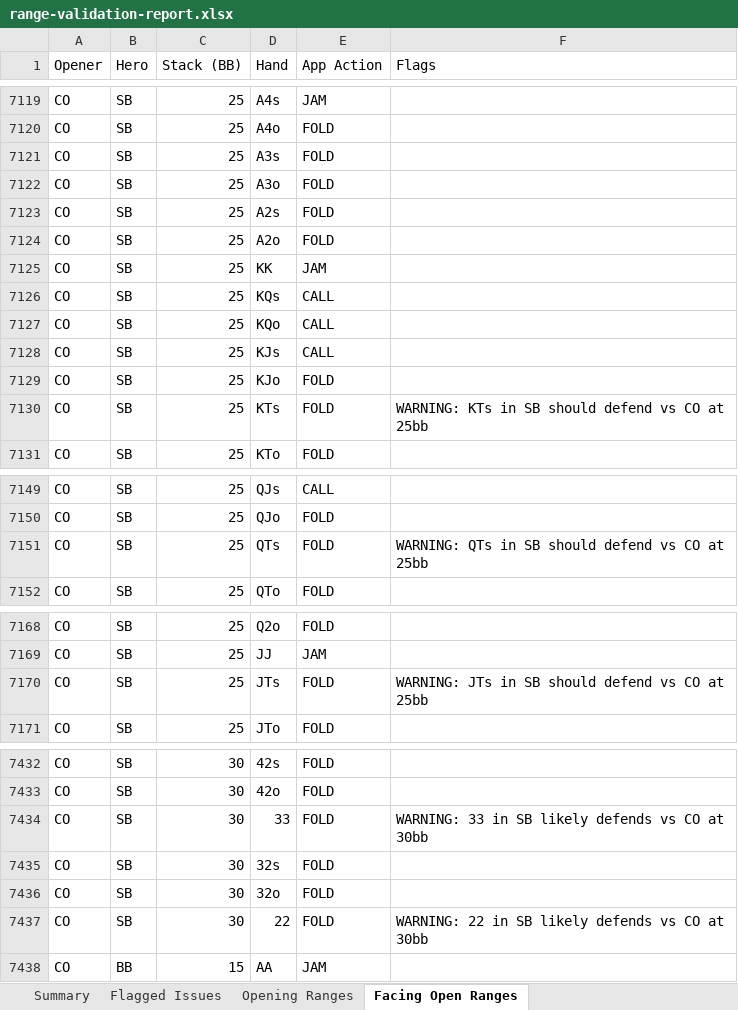
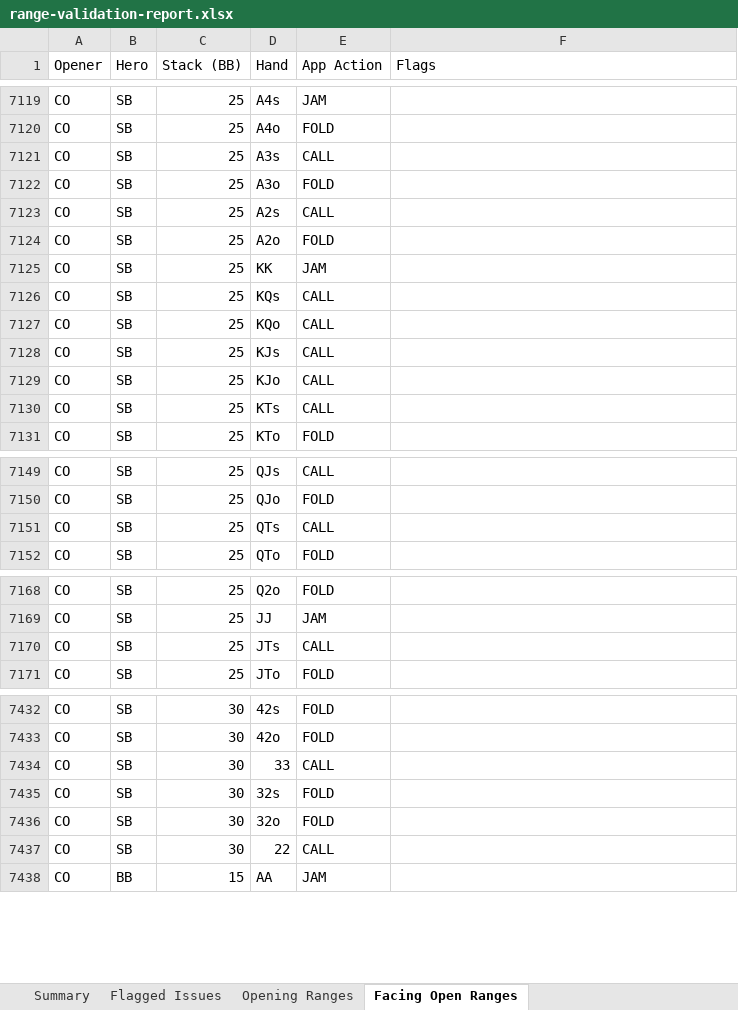
Before and after one commit to chuckpoole-lab/poker-trainer, an Excel workbook: project-management/range-validation-report.xlsx, sheet Facing Open Ranges, drawn as a sheet; only a part is shown, gaps mark what is left out; values as stored, in another font and other column widths than the file's, no cell formats; the diff covers the shown part only; the diff names each change by its address in the sheet, - before the commit and + after, or states it on an @@ line.

```diff
--- a/project-management/range-validation-report.xlsx (sheet Facing Open Ranges)
+++ b/project-management/range-validation-report.xlsx (sheet Facing Open Ranges)
-E7121 (App Action): FOLD
+E7121 (App Action): CALL
-E7123 (App Action): FOLD
+E7123 (App Action): CALL
-E7129:E7130 (App Action): FOLD
+E7129:E7130 (App Action): CALL
-F7130 (Flags): WARNING: KTs in SB should defend vs CO at 25bb
+F7130 (Flags): (empty)
-E7151 (App Action): FOLD
+E7151 (App Action): CALL
-F7151 (Flags): WARNING: QTs in SB should defend vs CO at 25bb
+F7151 (Flags): (empty)
-E7170 (App Action): FOLD
+E7170 (App Action): CALL
-F7170 (Flags): WARNING: JTs in SB should defend vs CO at 25bb
+F7170 (Flags): (empty)
-E7434 (App Action): FOLD
+E7434 (App Action): CALL
-F7434 (Flags): WARNING: 33 in SB likely defends vs CO at 30bb
+F7434 (Flags): (empty)
-E7437 (App Action): FOLD
+E7437 (App Action): CALL
-F7437 (Flags): WARNING: 22 in SB likely defends vs CO at 30bb
+F7437 (Flags): (empty)
```
Also changed, not shown: 37 edited cells elsewhere in this sheet, sheet Flagged Issues, sheet Summary, cell formats, 3 other files.
